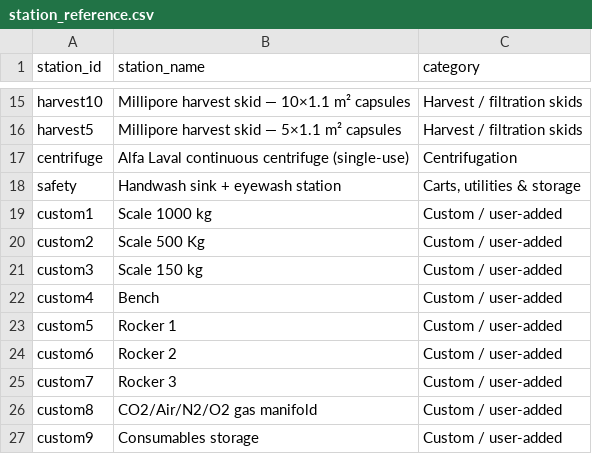
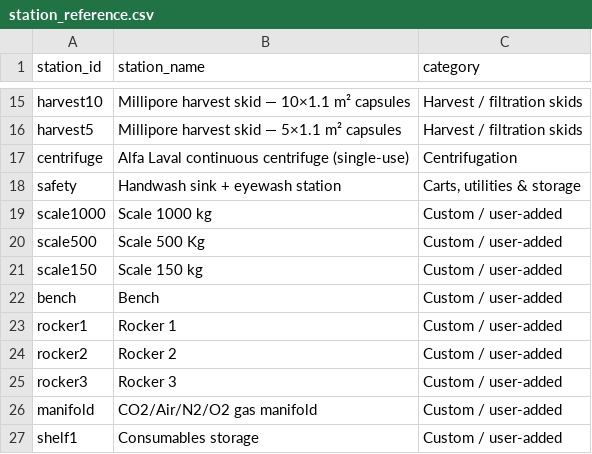
Before and after one commit to mjrichar09/lab-design, a CSV file: workflows/station_reference.csv, drawn as a sheet; only a part is shown, gaps mark what is left out.

Commit message:
Add new stations to station_reference.csv
Updated station reference CSV to include new entries for scales, benches, rockers, and a manifold.

```diff
--- a/workflows/station_reference.csv
+++ b/workflows/station_reference.csv
@@ -18,10 +18,10 @@ centrifuge,Alfa Laval continuous centrifuge (single-use),Centrifugation
 safety,Handwash sink + eyewash station,"Carts, utilities & storage"
-custom1,Scale 1000 kg,Custom / user-added
-custom2,Scale 500 Kg,Custom / user-added
-custom3,Scale 150 kg,Custom / user-added
-custom4,Bench,Custom / user-added
-custom5,Rocker 1,Custom / user-added
-custom6,Rocker 2,Custom / user-added
-custom7,Rocker 3,Custom / user-added
-custom8,CO2/Air/N2/O2 gas manifold,Custom / user-added
-custom9,Consumables storage,Custom / user-added
+scale1000,Scale 1000 kg,Custom / user-added
+scale500,Scale 500 Kg,Custom / user-added
+scale150,Scale 150 kg,Custom / user-added
+bench,Bench,Custom / user-added
+rocker1,Rocker 1,Custom / user-added
+rocker2,Rocker 2,Custom / user-added
+rocker3,Rocker 3,Custom / user-added
+manifold,CO2/Air/N2/O2 gas manifold,Custom / user-added
+shelf1,Consumables storage,Custom / user-added
```
